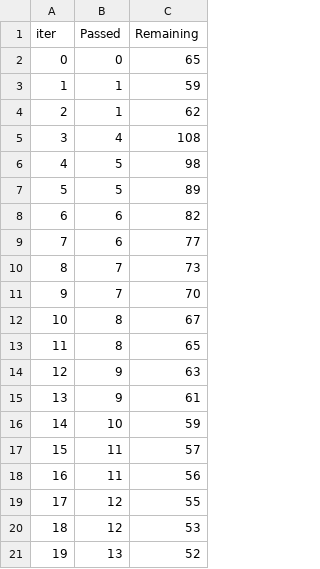
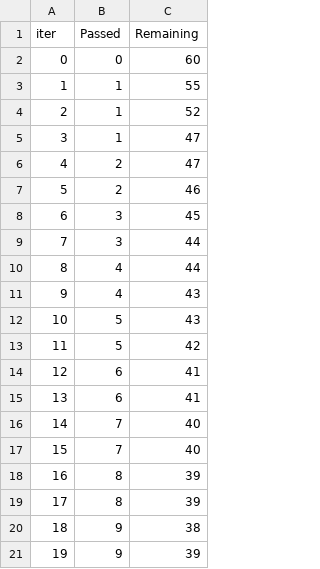
Before and after one commit to Raj27Yadav/mlproject, a TSV file: catboost_info/time_left.tsv, drawn as a sheet; only a part is shown; the diff covers the shown part only.

```diff
--- a/catboost_info/time_left.tsv
+++ b/catboost_info/time_left.tsv
@@ -1,21 +1,21 @@
 iter	Passed	Remaining
-0	0	65
-1	1	59
-2	1	62
-3	4	108
-4	5	98
-5	5	89
-6	6	82
-7	6	77
-8	7	73
-9	7	70
-10	8	67
-11	8	65
-12	9	63
-13	9	61
-14	10	59
-15	11	57
-16	11	56
-17	12	55
-18	12	53
-19	13	52
+0	0	60
+1	1	55
+2	1	52
+3	1	47
+4	2	47
+5	2	46
+6	3	45
+7	3	44
+8	4	44
+9	4	43
+10	5	43
+11	5	42
+12	6	41
+13	6	41
+14	7	40
+15	7	40
+16	8	39
+17	8	39
+18	9	38
+19	9	39
```
Also changed, not shown: 121 edited cells elsewhere in this file, 2 other files.
